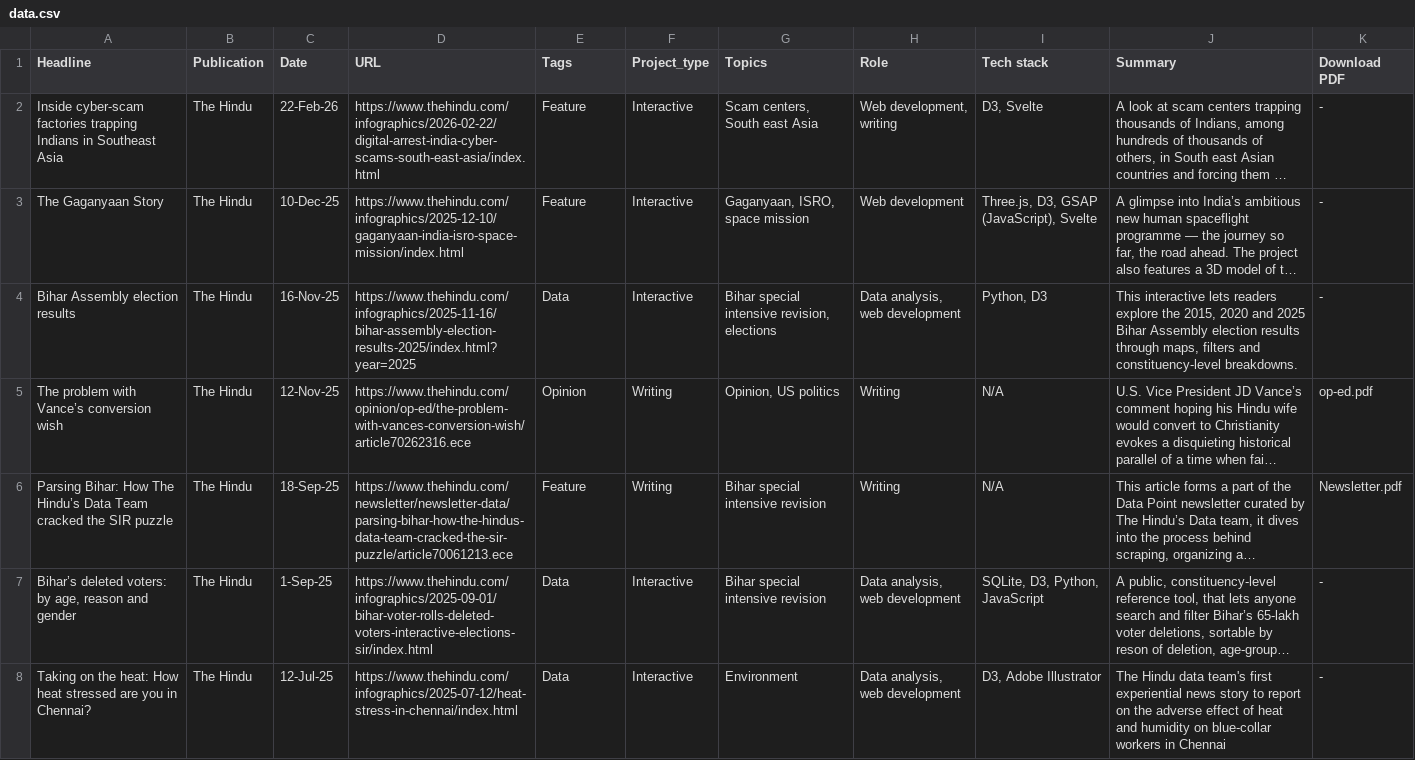
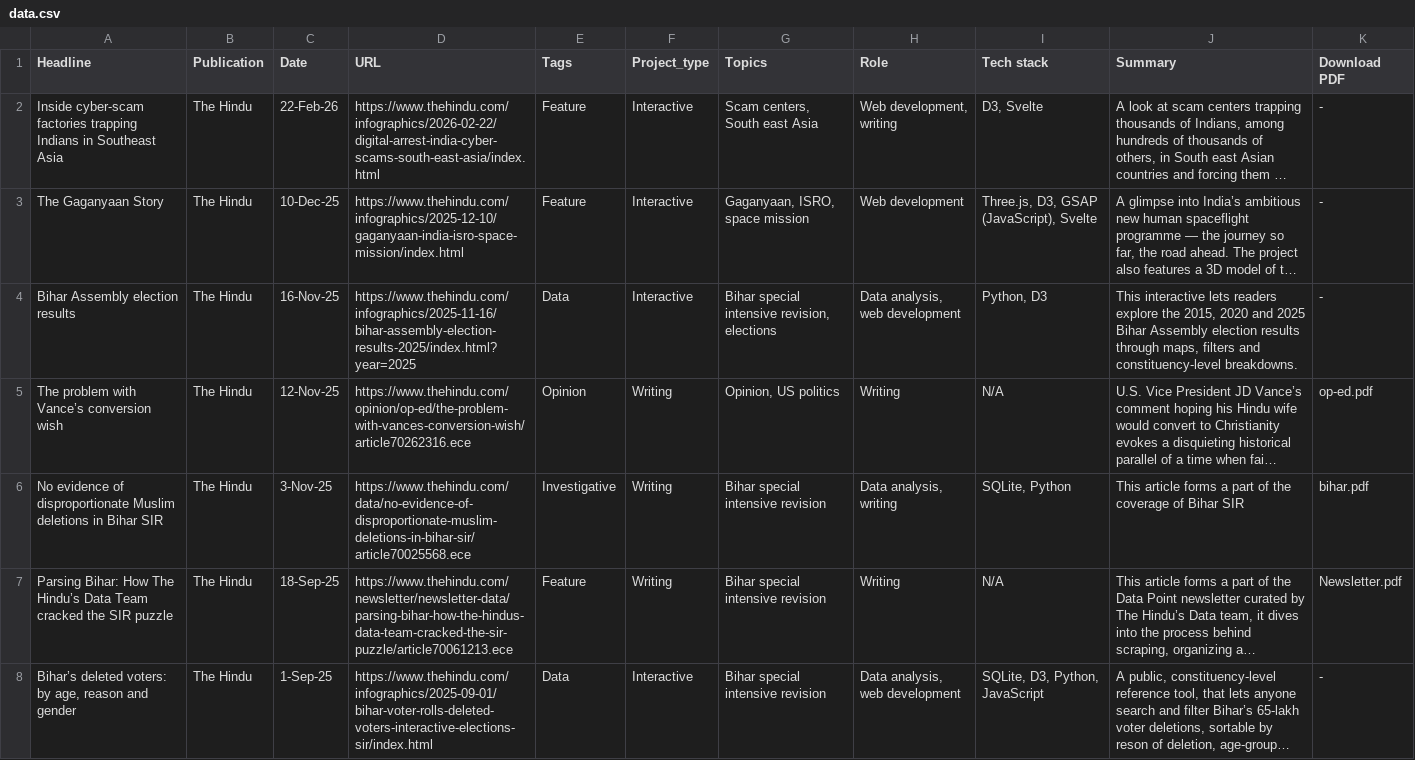
Before and after one commit to areenaarora/areenaarora.com, a CSV file: static/data/data.csv, drawn as a sheet; only a part is shown; the shorter side is filled out with more unchanged rows; long unchanged cells end in …; the diff names each change by its address in the sheet, - before the commit and + after, or states it on an @@ line.

```diff
--- a/static/data/data.csv
+++ b/static/data/data.csv
+row 6: No evidence of disproportionate Muslim deletions in Bihar SIR | The Hindu | 3-Nov-25 | https://www.thehindu.com/data/no-evidence-of-disproportionate-muslim-deletions-in-bihar-sir/article70025568.ece | Investigative | Writing | Bihar special intensive revision | Data analysis, writing | SQLite, Python | This article forms a part of the coverage of Bihar SIR | bihar.pdf
```
Also changed, not shown: 1 other file.
